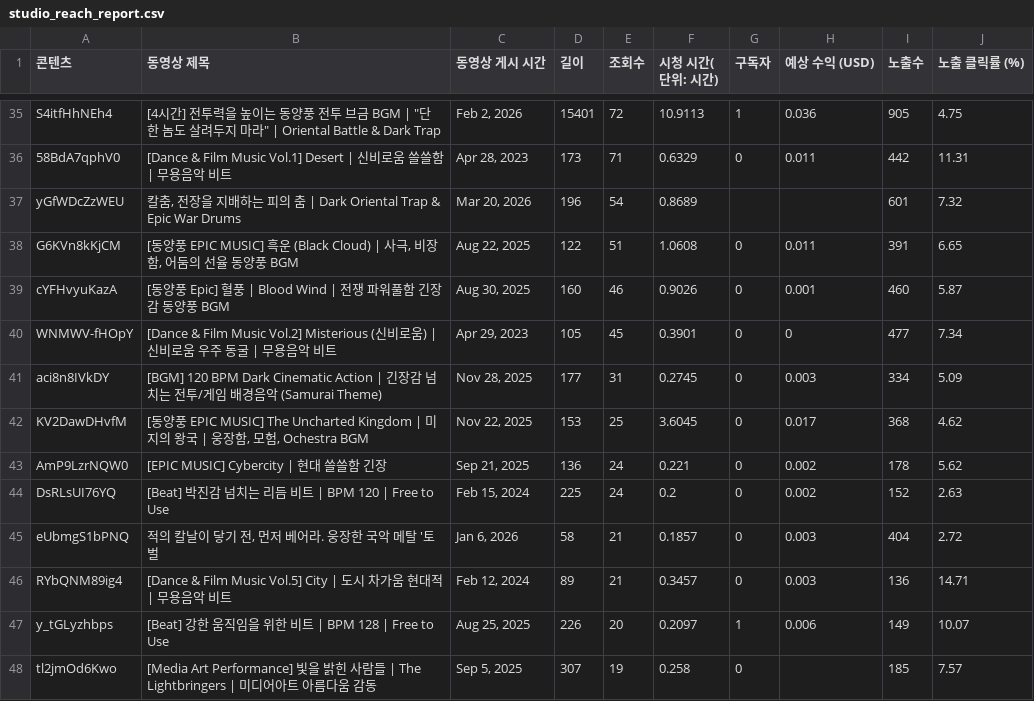
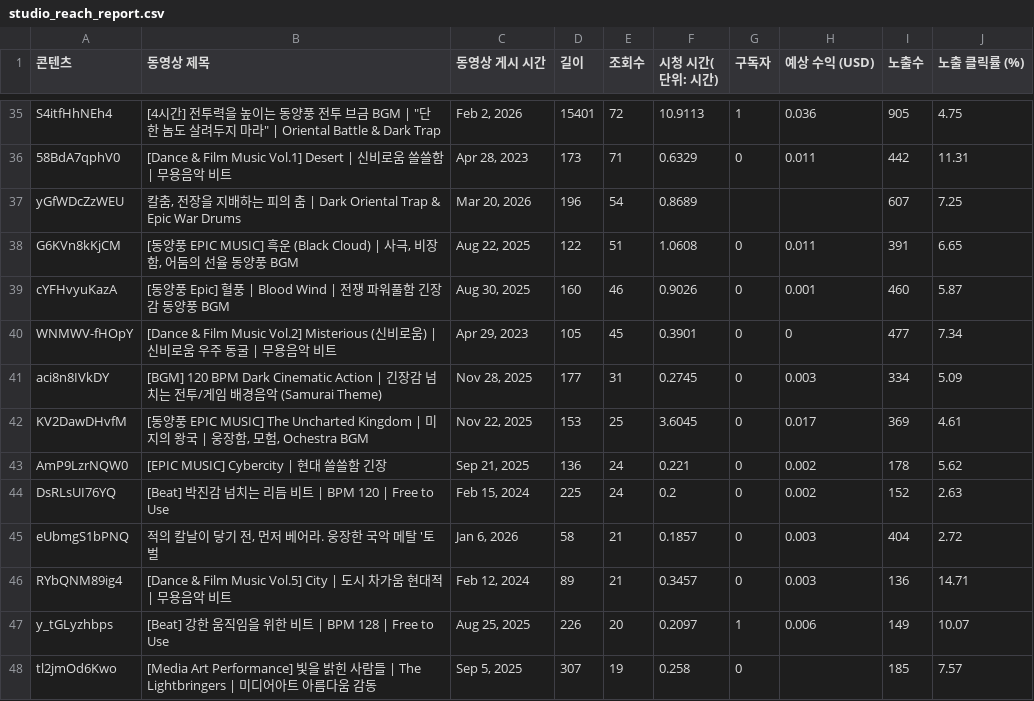
Before and after one commit to sjytoto-bot/soundstorm-automation, a CSV file: 07_AUTOMATION_자동화/youtube_exports/studio_reach_report.csv, drawn as a sheet; only a part is shown, gaps mark what is left out; the diff covers the shown part only.

```diff
--- a/07_AUTOMATION_자동화/youtube_exports/studio_reach_report.csv
+++ b/07_AUTOMATION_자동화/youtube_exports/studio_reach_report.csv
@@ -36,3 +36,3 @@ S4itfHhNEh4,"[4시간] 전투력을 높이는 동양풍 전투 브금 BGM | ""
 58BdA7qphV0,[Dance & Film Music Vol.1] Desert | 신비로움 쓸쓸함 | 무용음악 비트,"Apr 28, 2023",173,71,0.6329,0,0.011,442,11.31
-yGfWDcZzWEU,"칼춤, 전장을 지배하는 피의 춤 | Dark Oriental Trap & Epic War Drums","Mar 20, 2026",196,54,0.8689,,,601,7.32
+yGfWDcZzWEU,"칼춤, 전장을 지배하는 피의 춤 | Dark Oriental Trap & Epic War Drums","Mar 20, 2026",196,54,0.8689,,,607,7.25
 G6KVn8kKjCM,"[동양풍 EPIC MUSIC] 흑운 (Black Cloud) | 사극, 비장함, 어둠의 선율 동양풍 BGM","Aug 22, 2025",122,51,1.0608,0,0.011,391,6.65
@@ -41,3 +41,3 @@ WNMWV-fHOpY,[Dance & Film Music Vol.2] Misterious (신비로움) | 신비로움
 aci8n8IVkDY,[BGM] 120 BPM Dark Cinematic Action | 긴장감 넘치는 전투/게임 배경음악 (Samurai Theme),"Nov 28, 2025",177,31,0.2745,0,0.003,334,5.09
-KV2DawDHvfM,"[동양풍 EPIC MUSIC] The Uncharted Kingdom | 미지의 왕국 | 웅장함, 모험, Ochestra BGM","Nov 22, 2025",153,25,3.6045,0,0.017,368,4.62
+KV2DawDHvfM,"[동양풍 EPIC MUSIC] The Uncharted Kingdom | 미지의 왕국 | 웅장함, 모험, Ochestra BGM","Nov 22, 2025",153,25,3.6045,0,0.017,369,4.61
 AmP9LzrNQW0,[EPIC MUSIC] Cybercity | 현대 쓸쓸함 긴장,"Sep 21, 2025",136,24,0.221,0,0.002,178,5.62
```
Also changed, not shown: 14 edited cells elsewhere in this file, 1 other file.
